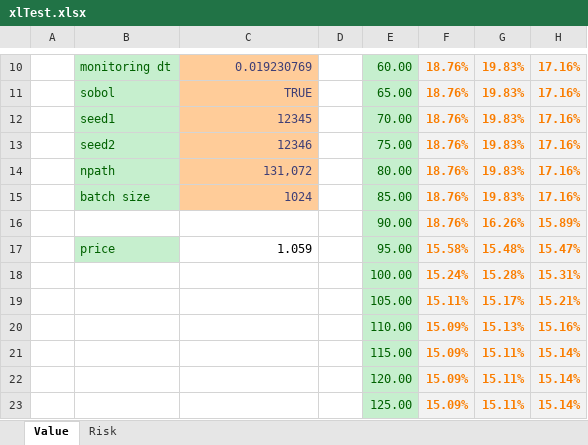
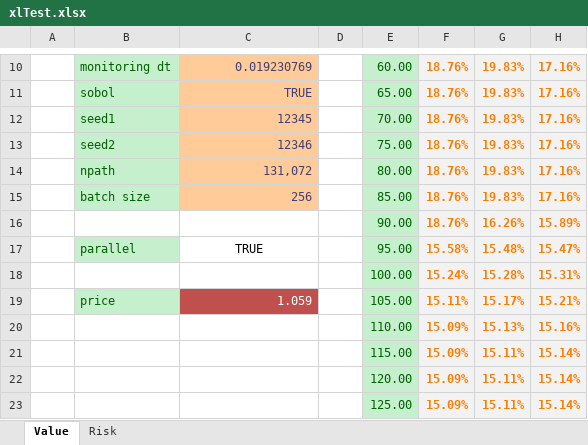
Before and after one commit to asavine/WilmottArticle, an Excel workbook: xlTest.xlsx, sheet Value, drawn as a sheet; only a part is shown, gaps mark what is left out; values as stored, in another font and other column widths than the file's, no borders; the diff names each change by its address in the sheet, - before the commit and + after, or states it on an @@ line.

```diff
--- a/xlTest.xlsx (sheet Value)
+++ b/xlTest.xlsx (sheet Value)
-C15: 1024
+C15: 256
-B17: price
+B17: parallel
-C17: 1.059
+C17: TRUE
-C17 alignment: right
+C17 alignment: center
-B19: (empty)
+B19: price
-B19 fill: none
+B19 fill: #C6EFCE
-C19: (empty)
+C19: 1.059
-C19 fill: none
+C19 fill: #C0504D
```
Also changed, not shown: sheet Risk, charts or pictures, 1 other file.
